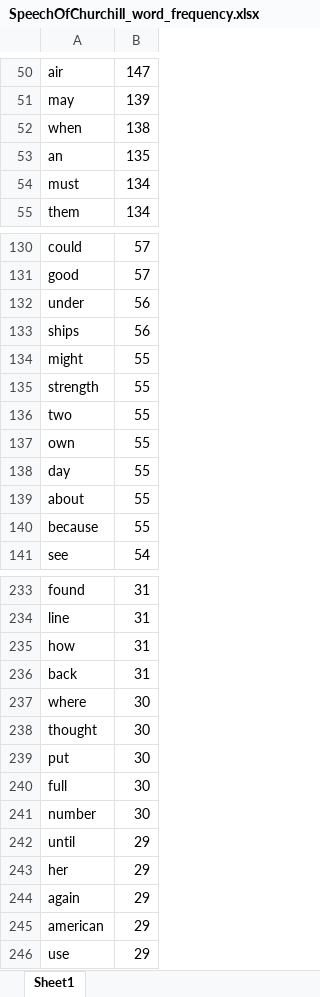
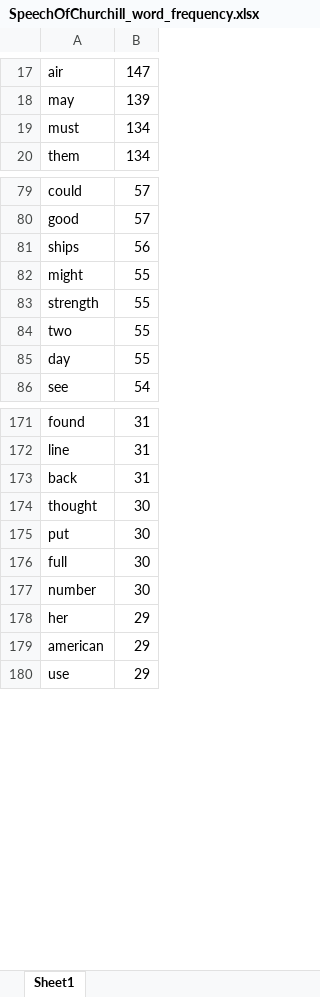
Before and after one commit to BrexitProject/SpeechWordFrequencyAnalysis, an Excel workbook: SpeechOfChurchill_word_frequency.xlsx, sheet Sheet1, drawn as a sheet; only a part is shown, gaps mark what is left out; values as stored, in another font and other column widths than the file's, no borders; removed rows and columns are numbered as before the commit, all else as after; the diff covers the shown part only; the diff names each change by its address in the sheet, - before the commit and + after, or states it on an @@ line.

```diff
--- a/SpeechOfChurchill_word_frequency.xlsx (sheet Sheet1)
+++ b/SpeechOfChurchill_word_frequency.xlsx (sheet Sheet1)
-row 52: when | 138
-row 53: an | 135
-row 132: under | 56
-row 137: own | 55
-row 139: about | 55
-row 140: because | 55
-row 235: how | 31
-row 237: where | 30
-row 242: until | 29
-row 244: again | 29
```
Also changed, not shown: 4 added rows and 73 removed rows elsewhere in this sheet, SpeechOfHitler_word_frequency.xlsx, 1 other file.
